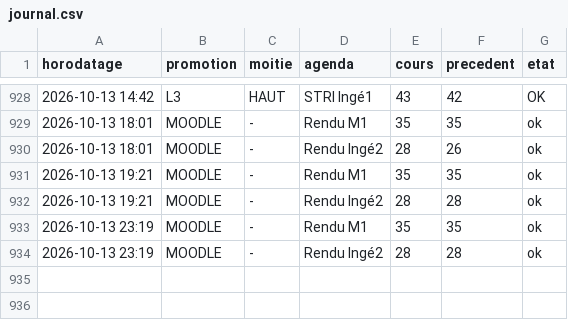
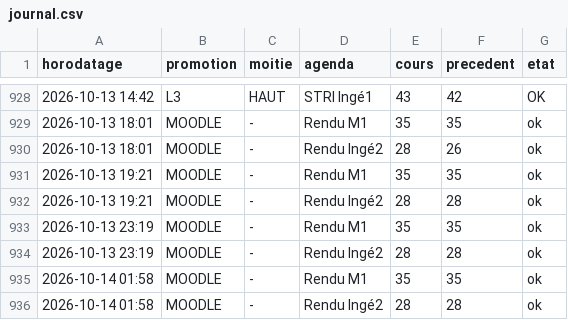
Before and after one commit to abasse-ali/edt_stri, a CSV file: donnees/journal.csv, drawn as a sheet; only a part is shown, gaps mark what is left out.

```diff
--- a/donnees/journal.csv
+++ b/donnees/journal.csv
@@ -934 +934,3 @@ horodatage,promotion,moitie,agenda,cours,precedent,etat
 2026-10-13 23:19,MOODLE,-,"Rendu Ingé2",28,28,ok
+2026-10-14 01:58,MOODLE,-,"Rendu M1",35,35,ok
+2026-10-14 01:58,MOODLE,-,"Rendu Ingé2",28,28,ok
```
